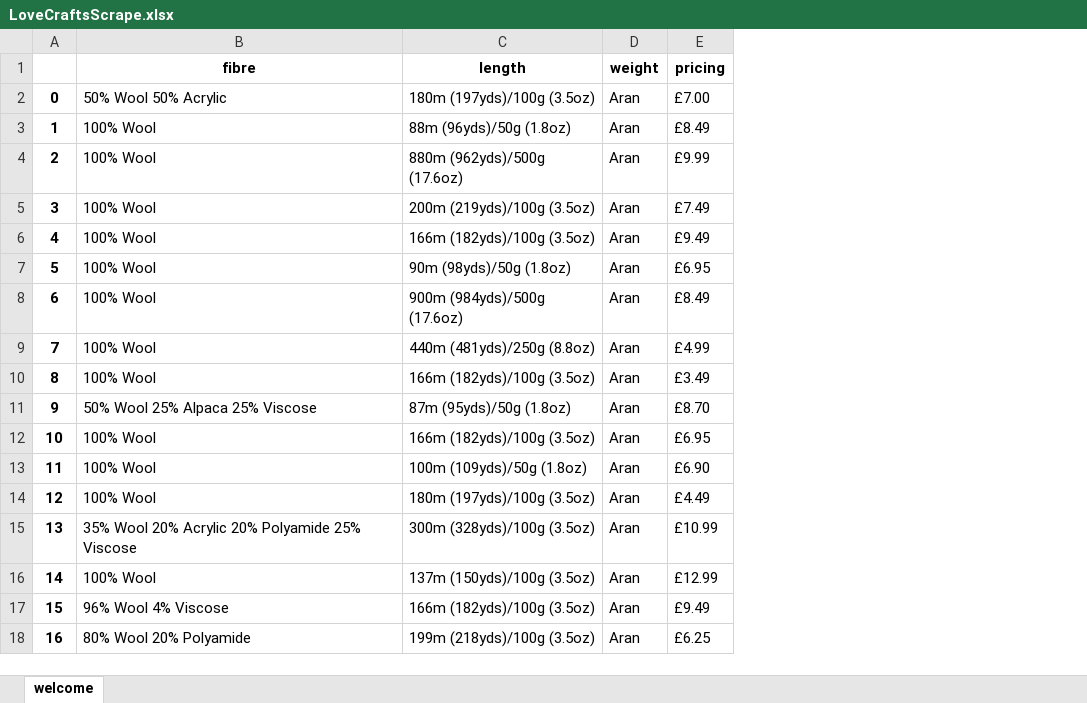
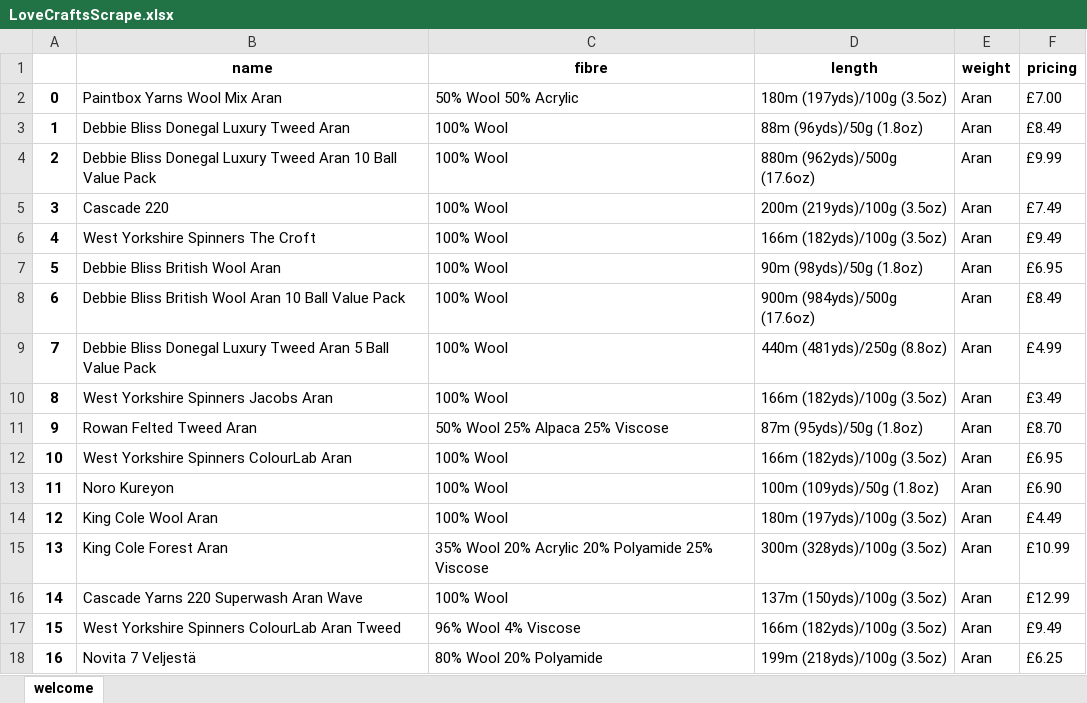
Before and after one commit to Lightning5trike/WebScraping, an Excel workbook: LoveCraftsScrape.xlsx, sheet welcome, drawn as a sheet; values as stored, in another font and other column widths than the file's, no borders; the diff names each change by its address in the sheet, - before the commit and + after, or states it on an @@ line.

Commit message:
added in the name of different yarns
basically the completed version without the math element to refer back to for when i mess up the math element

```diff
--- a/LoveCraftsScrape.xlsx (sheet welcome)
+++ b/LoveCraftsScrape.xlsx (sheet welcome)
+column B (name), rows 2-18: Paintbox Yarns Wool Mix Aran | Debbie Bliss Donegal Luxury Tweed Aran | Debbie Bliss Donegal Luxury Tweed Aran 10 Ball Value Pack | Cascade 220 | West Yorkshire Spinners The Croft | Debbie Bliss British Wool Aran | Debbie Bliss British Wool Aran 10 Ball Value Pack | Debbie Bliss Donegal Luxury Tweed Aran 5 Ball Value Pack | West Yorkshire Spinners Jacobs Aran | Rowan Felted Tweed Aran | West Yorkshire Spinners ColourLab Aran | Noro Kureyon | King Cole Wool Aran | King Cole Forest Aran | Cascade Yarns 220 Superwash Aran Wave | West Yorkshire Spinners ColourLab Aran Tweed | Novita 7 Veljestä
```
Also changed, not shown: 2 other files.
